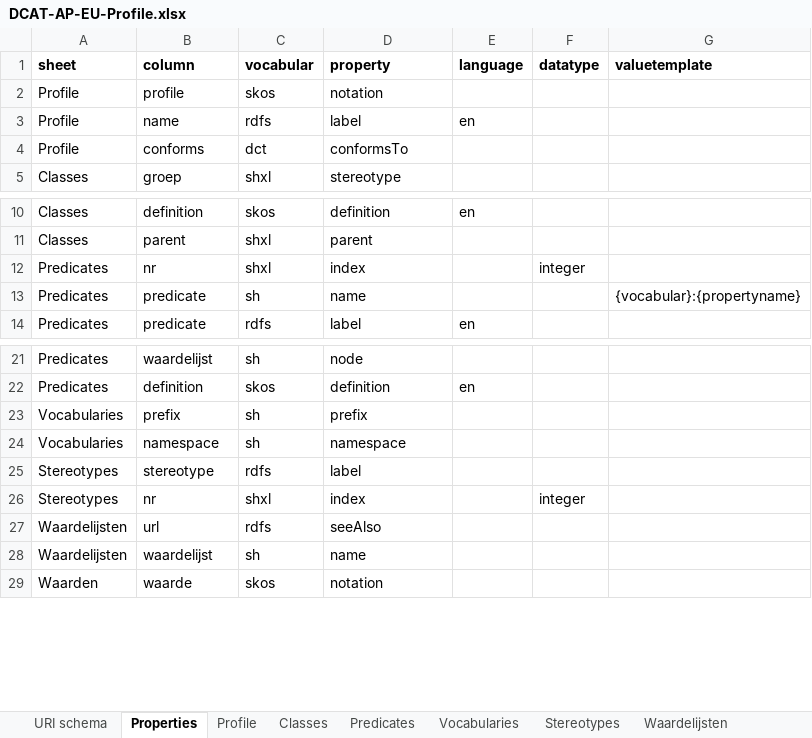
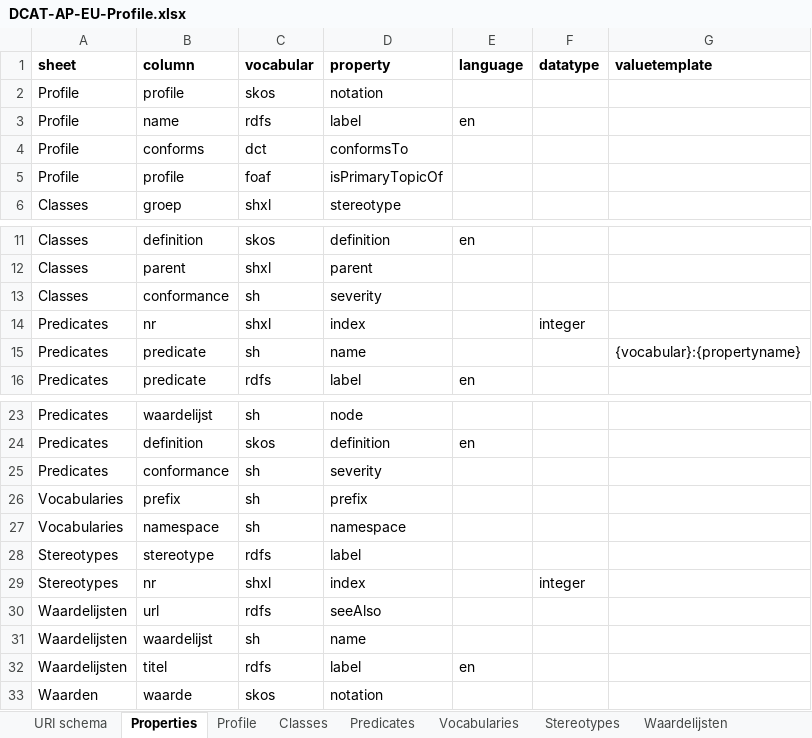
Before and after one commit to bp4mc2/bp4mc2-dcat, an Excel workbook: dcat-ap-eu/DCAT-AP-EU-Profile.xlsx, sheet Properties, drawn as a sheet; only a part is shown, gaps mark what is left out; values as stored, in another font and other column widths than the file's, no borders; the diff names each change by its address in the sheet, - before the commit and + after, or states it on an @@ line.

```diff
--- a/dcat-ap-eu/DCAT-AP-EU-Profile.xlsx (sheet Properties)
+++ b/dcat-ap-eu/DCAT-AP-EU-Profile.xlsx (sheet Properties)
+row 5: Profile | profile | foaf | isPrimaryTopicOf
+row 13: Classes | conformance | sh | severity
+row 25: Predicates | conformance | sh | severity
+row 32: Waardelijsten | titel | rdfs | label | en
```
Also changed, not shown: sheet Predicates, sheet Waardelijsten, sheet Classes, sheet URI schema, sheet Waarden, dcat-w3c/W3C-DCAT-Profile.xlsx, 15 other files.
